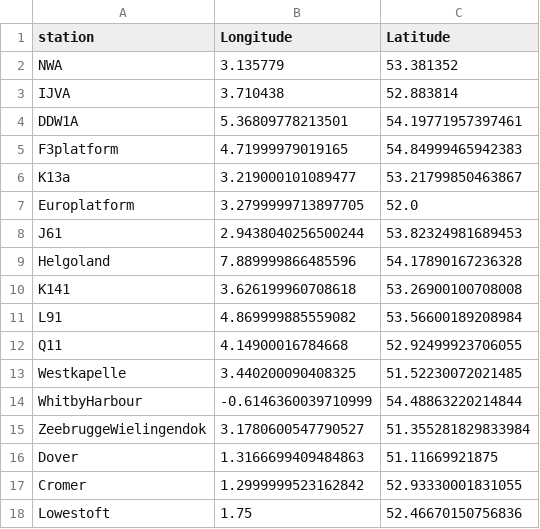
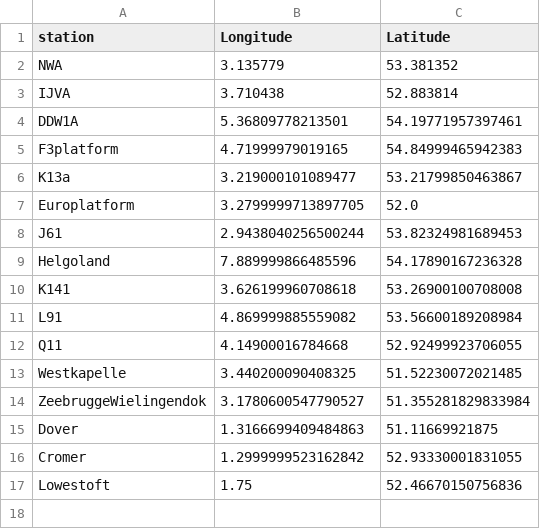
Before and after one commit to DHI/WaterBench-MIKE21HD-SouthernNorthSea, a CSV file: observations/stations.csv, drawn as a sheet; the diff names each change by its address in the sheet, - before the commit and + after, or states it on an @@ line.

Commit message:
Updated preprocessing to exclude stations

```diff
--- a/observations/stations.csv
+++ b/observations/stations.csv
-row 14: WhitbyHarbour | -0.6146360039710999 | 54.48863220214844
```
Also changed, not shown: 3 other files.
